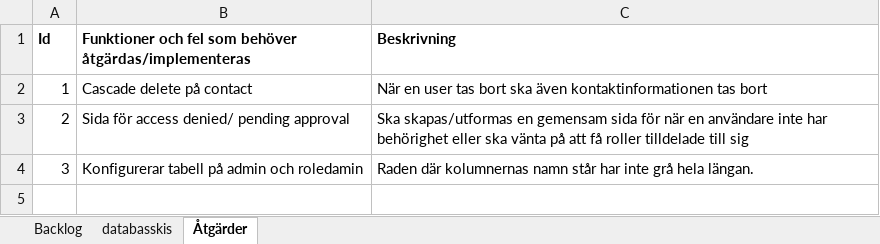
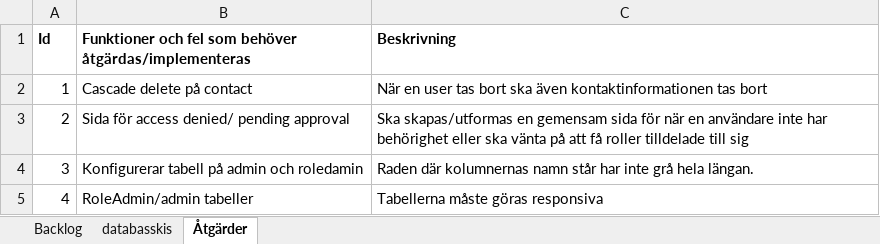
Before and after one commit to Joel-Persson/ProjectPetra, an Excel workbook: Backlog.xlsx, sheet Åtgärder, drawn as a sheet; values as stored, in another font and other column widths than the file's, no borders; the diff names each change by its address in the sheet, - before the commit and + after, or states it on an @@ line.

Commit message:
Lagt till åtgärd i backlog

```diff
--- a/Backlog.xlsx (sheet Åtgärder)
+++ b/Backlog.xlsx (sheet Åtgärder)
+row 5: 4 | RoleAdmin/admin tabeller | Tabellerna måste göras responsiva
```
